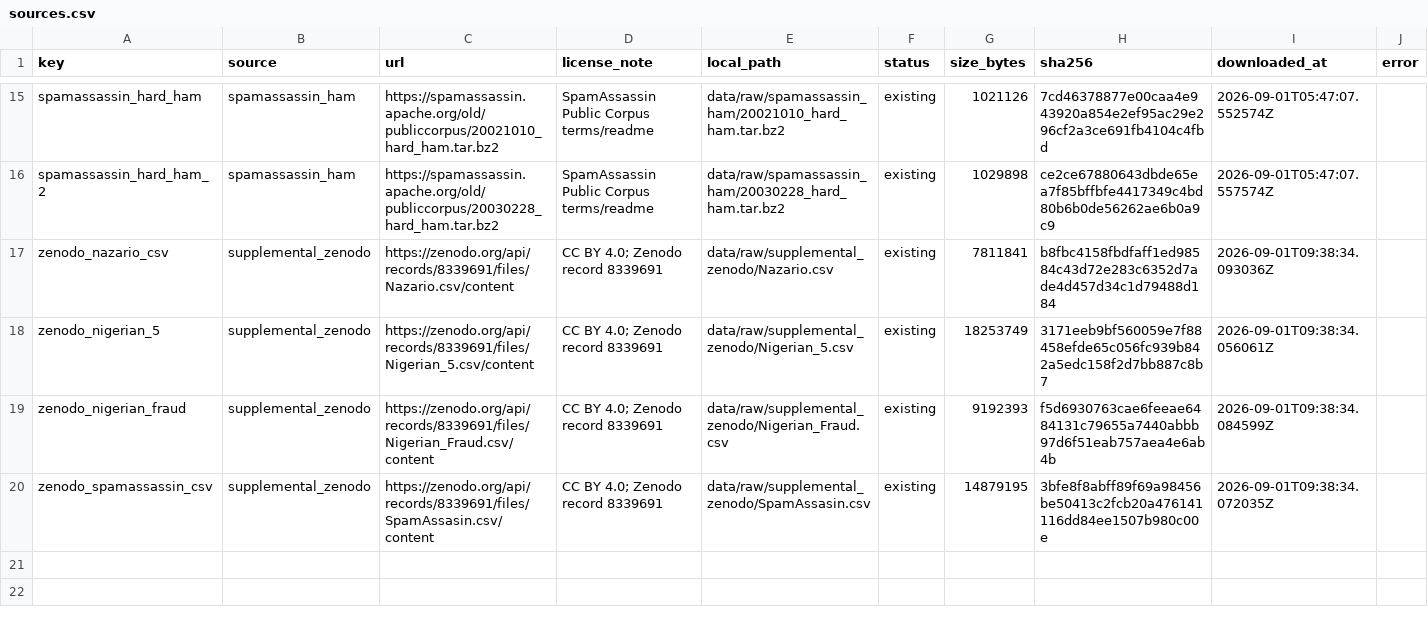
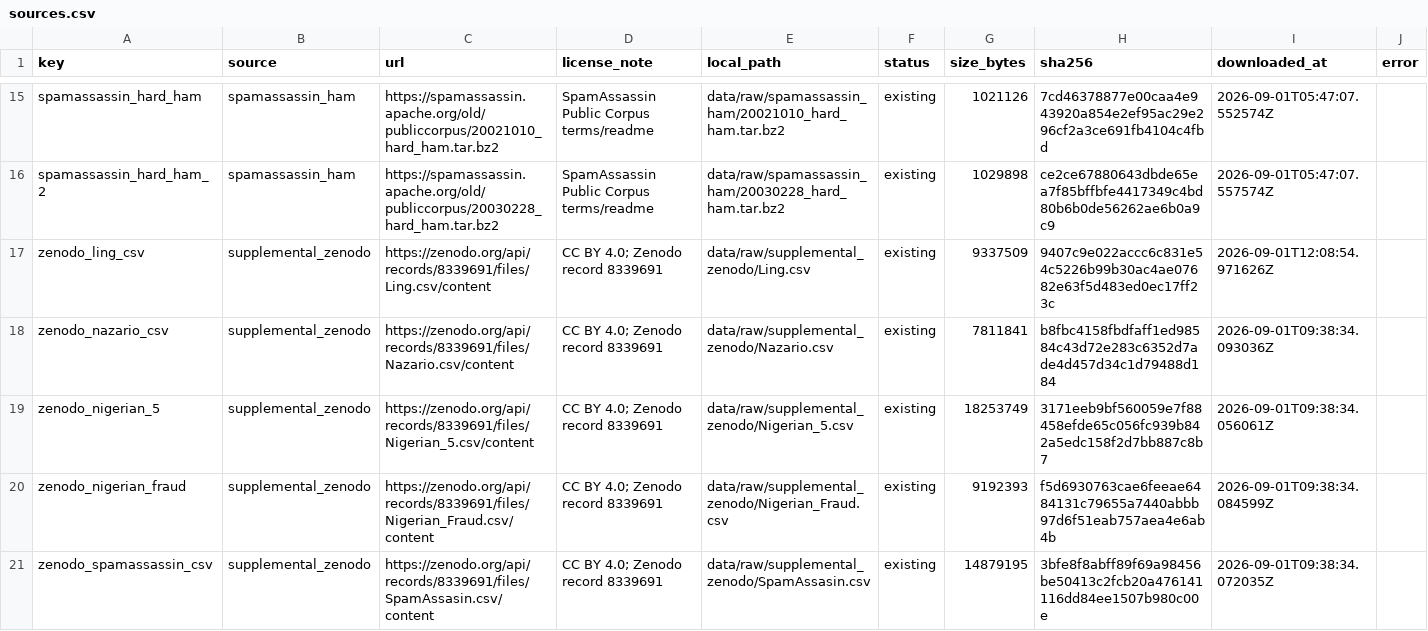
Before and after one commit to okloo0v0/PhishingEml, a CSV file: data/manifests/sources.csv, drawn as a sheet; only a part is shown, gaps mark what is left out.

Commit message:
experiment: analyze model errors and evaluate supplemental corpora

```diff
--- a/data/manifests/sources.csv
+++ b/data/manifests/sources.csv
@@ -16,2 +16,3 @@ spamassassin_hard_ham,spamassassin_ham,https://spamassassin.apache.org/old/publi
 spamassassin_hard_ham_2,spamassassin_ham,https://spamassassin.apache.org/old/publiccorpus/20030228_hard_ham.tar.bz2,SpamAssassin Public Corpus terms/readme,data/raw/spamassassin_ham/20030228_hard_ham.tar.bz2,existing,1029898,ce2ce67880643dbde65ea7f85bffbfe4417349c4bd80b6b0de56262ae6b0a9c9,2026-09-01T05:47:07.557574Z,
+zenodo_ling_csv,supplemental_zenodo,https://zenodo.org/api/records/8339691/files/Ling.csv/content,CC BY 4.0; Zenodo record 8339691,data/raw/supplemental_zenodo/Ling.csv,existing,9337509,9407c9e022accc6c831e54c5226b99b30ac4ae07682e63f5d483ed0ec17ff23c,2026-09-01T12:08:54.971626Z,
 zenodo_nazario_csv,supplemental_zenodo,https://zenodo.org/api/records/8339691/files/Nazario.csv/content,CC BY 4.0; Zenodo record 8339691,data/raw/supplemental_zenodo/Nazario.csv,existing,7811841,b8fbc4158fbdfaff1ed98584c43d72e283c6352d7ade4d457d34c1d79488d184,2026-09-01T09:38:34.093036Z,
```
Also changed, not shown: 8 other files.
